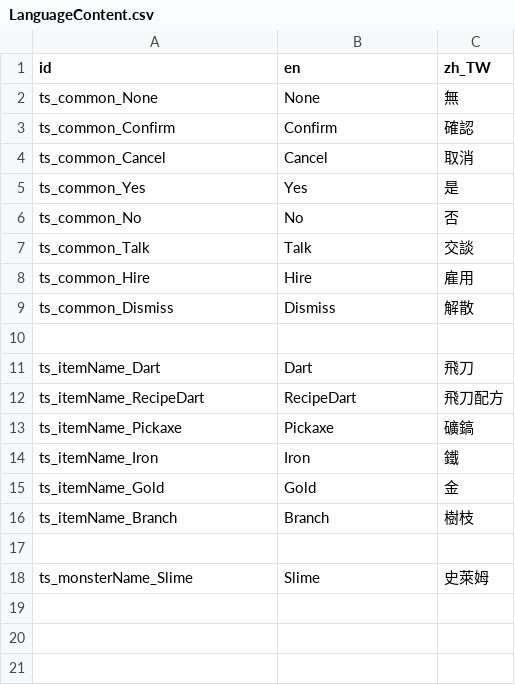
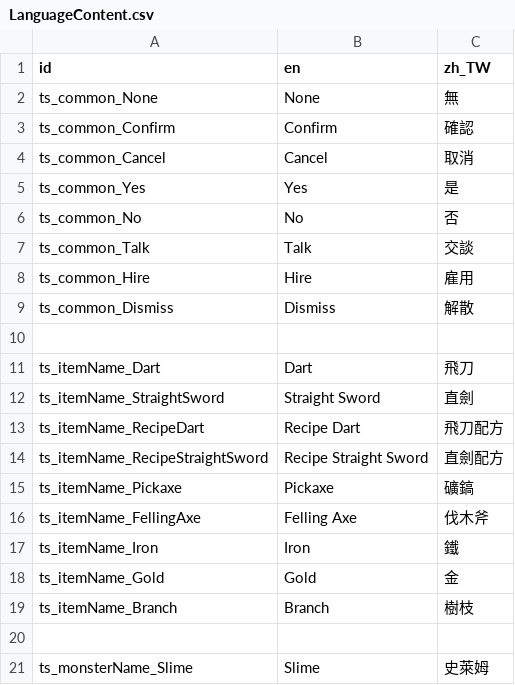
Before and after one commit to ktkr1753/TravelingSmith, a CSV file: 006_Language/Texts/LanguageContent.csv, drawn as a sheet.

```diff
--- a/006_Language/Texts/LanguageContent.csv
+++ b/006_Language/Texts/LanguageContent.csv
@@ -11,4 +11,7 @@ ts_common_Dismiss,Dismiss,解散
 ts_itemName_Dart,Dart,飛刀
-ts_itemName_RecipeDart,RecipeDart,飛刀配方
+ts_itemName_StraightSword,Straight Sword,直劍
+ts_itemName_RecipeDart,Recipe Dart,飛刀配方
+ts_itemName_RecipeStraightSword,Recipe Straight Sword,直劍配方
 ts_itemName_Pickaxe,Pickaxe,礦鎬
+ts_itemName_FellingAxe,Felling Axe,伐木斧
 ts_itemName_Iron,Iron,鐵
```
Also changed, not shown: 41 other files.
